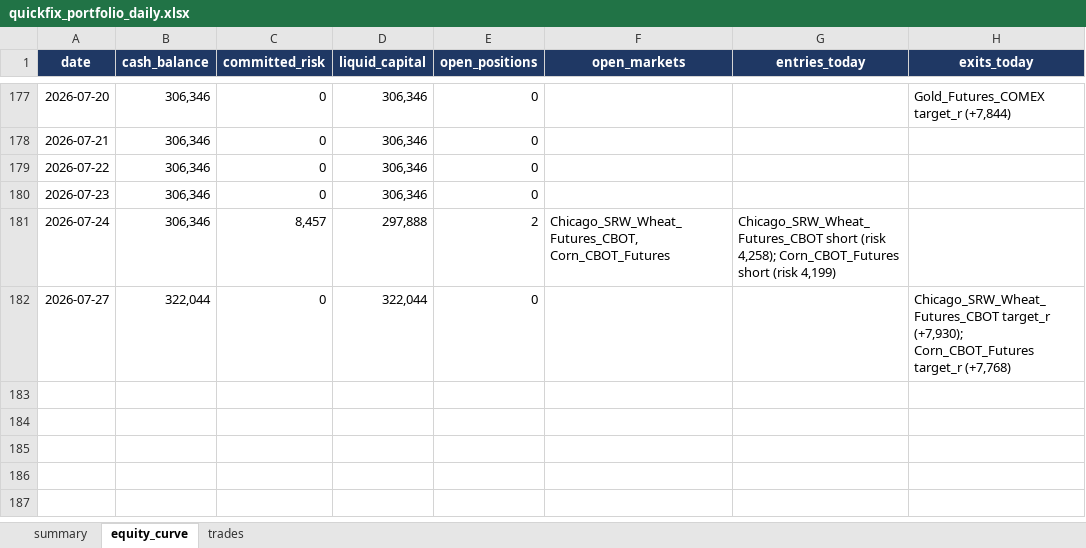
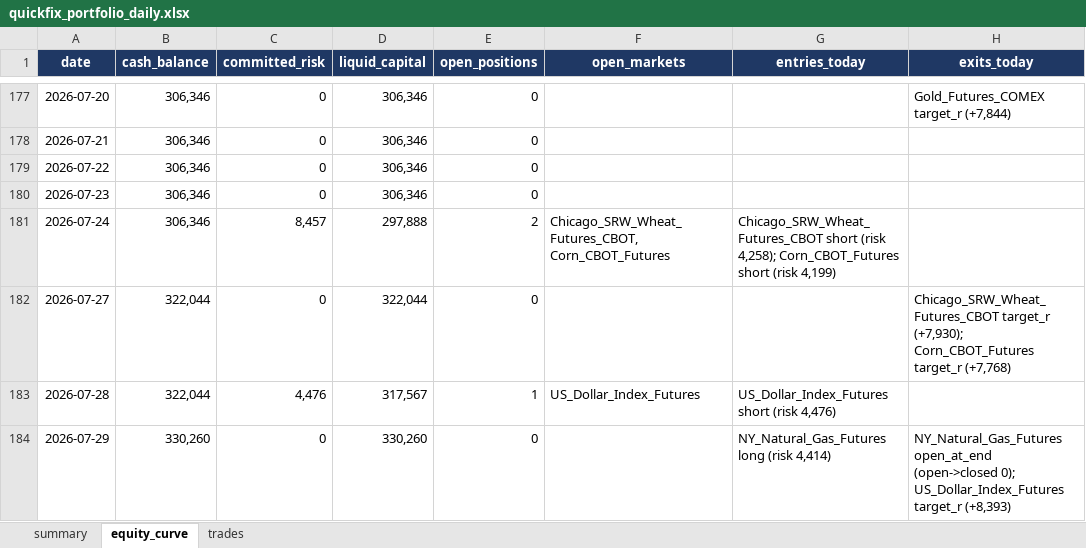
Before and after one commit to Rietveld800/strategy_tester, an Excel workbook: output/quickfix_portfolio_daily.xlsx, sheet equity_curve, drawn as a sheet; only a part is shown, gaps mark what is left out; values as stored, in another font and other column widths than the file's, no borders; charts and pictures not drawn; the diff names each change by its address in the sheet, - before the commit and + after, or states it on an @@ line.

```diff
--- a/output/quickfix_portfolio_daily.xlsx (sheet equity_curve)
+++ b/output/quickfix_portfolio_daily.xlsx (sheet equity_curve)
+row 183: 2026-07-28 | 322,044 | 4,476 | 317,567 | 1 | US_Dollar_Index_Futures | US_Dollar_Index_Futures short (risk 4,476)
+row 184: 2026-07-29 | 330,260 | 0 | 330,260 | 0 |  | NY_Natural_Gas_Futures long (risk 4,414) | NY_Natural_Gas_Futures open_at_end (open->closed 0); US_Dollar_Index_Futures target_r (+8,393)
```
Also changed, not shown: sheet trades, sheet summary, charts or pictures, output/quickfix_all_markets_daily.xlsx, output/quickfixclose_all_markets_daily.xlsx, 24 other files.
